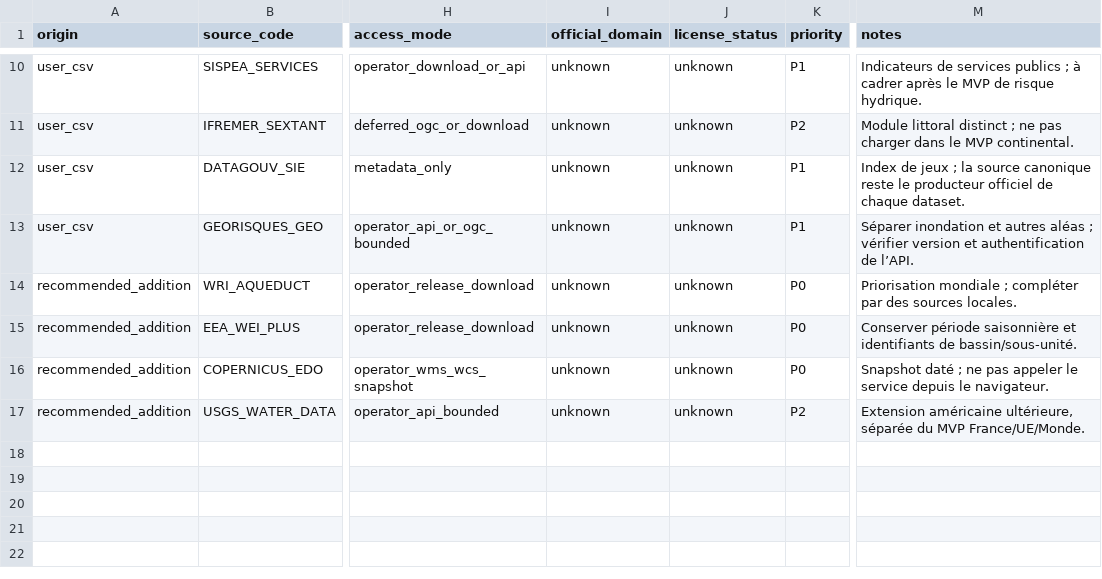
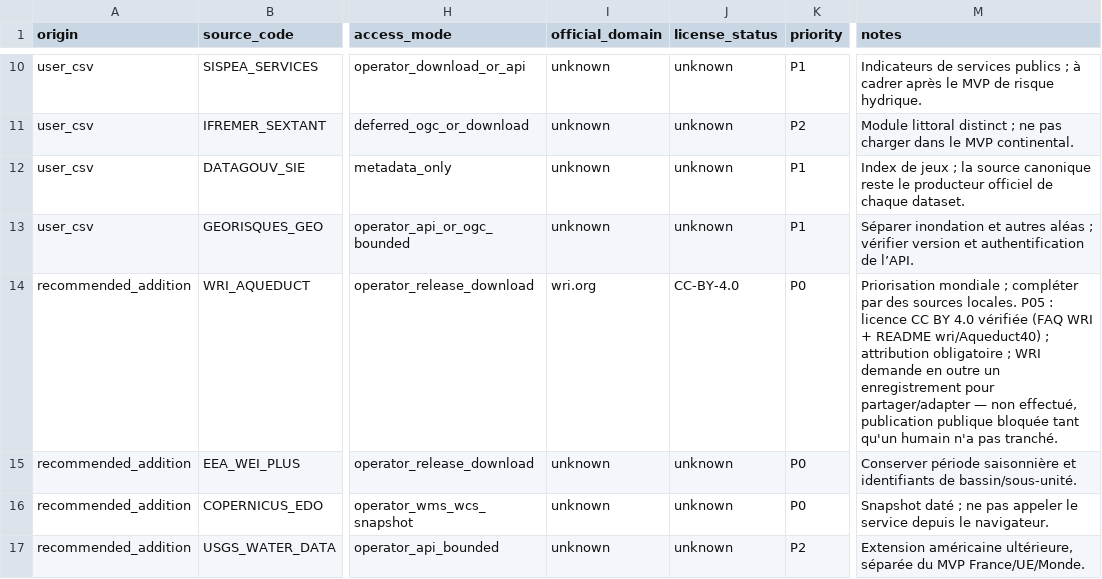
Before and after one commit to ludoviclabs-dotcom/finance-platform, a CSV file: docs/carbonco/water-intelligence/SOURCE_CATALOG_NORMALIZED_V1.csv, drawn as a sheet; only a part is shown, gaps mark what is left out; the diff names each change by its address in the sheet, - before the commit and + after, or states it on an @@ line.

```diff
--- a/docs/carbonco/water-intelligence/SOURCE_CATALOG_NORMALIZED_V1.csv
+++ b/docs/carbonco/water-intelligence/SOURCE_CATALOG_NORMALIZED_V1.csv
-I14 (official_domain): unknown
+I14 (official_domain): wri.org
-J14 (license_status): unknown
+J14 (license_status): CC-BY-4.0
-M14 (notes): …sources locales.
+M14 (notes): …sources locales. P05 : licence CC BY 4.0 vérifiée (FAQ WRI + README wri/Aqueduct40) ; attribution obligatoire ; WRI demande en outre un enregistrement pour partager/adapter — non effectué, publication publique bloquée tant qu'un humain n'a pas tranché.
```
Also changed, not shown: docs/carbonco/water-intelligence/PROMPT_LEDGER.csv, 10 other files.
